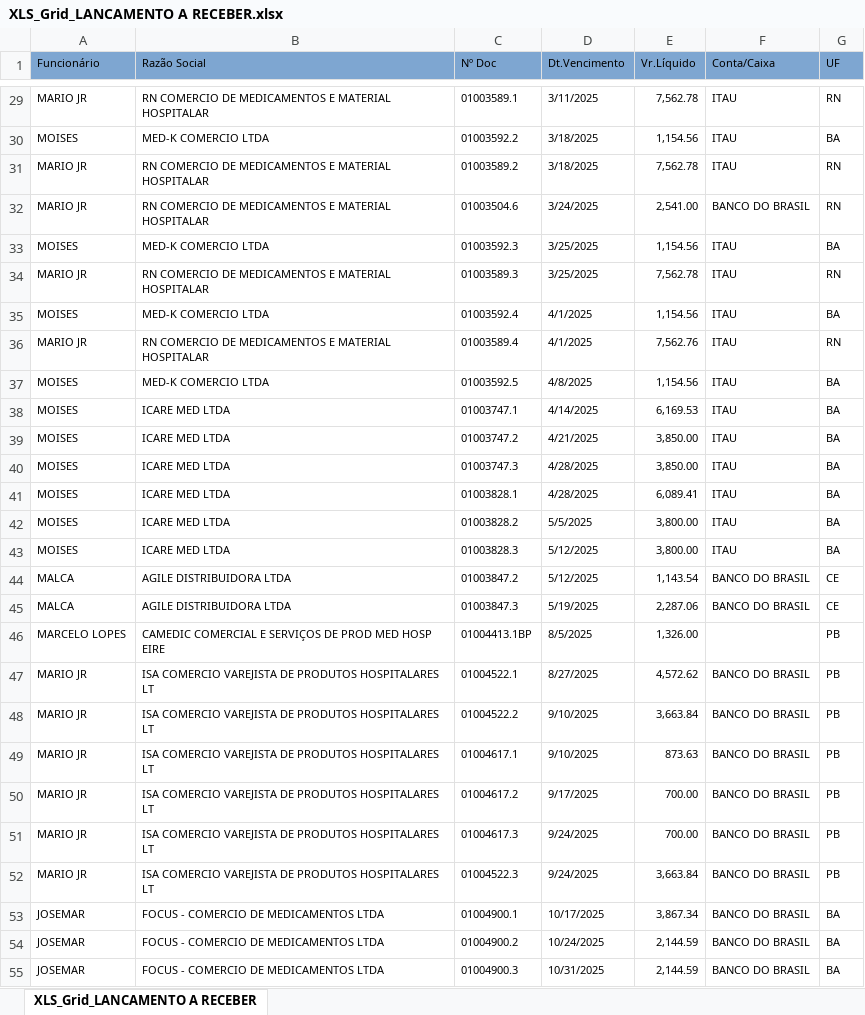
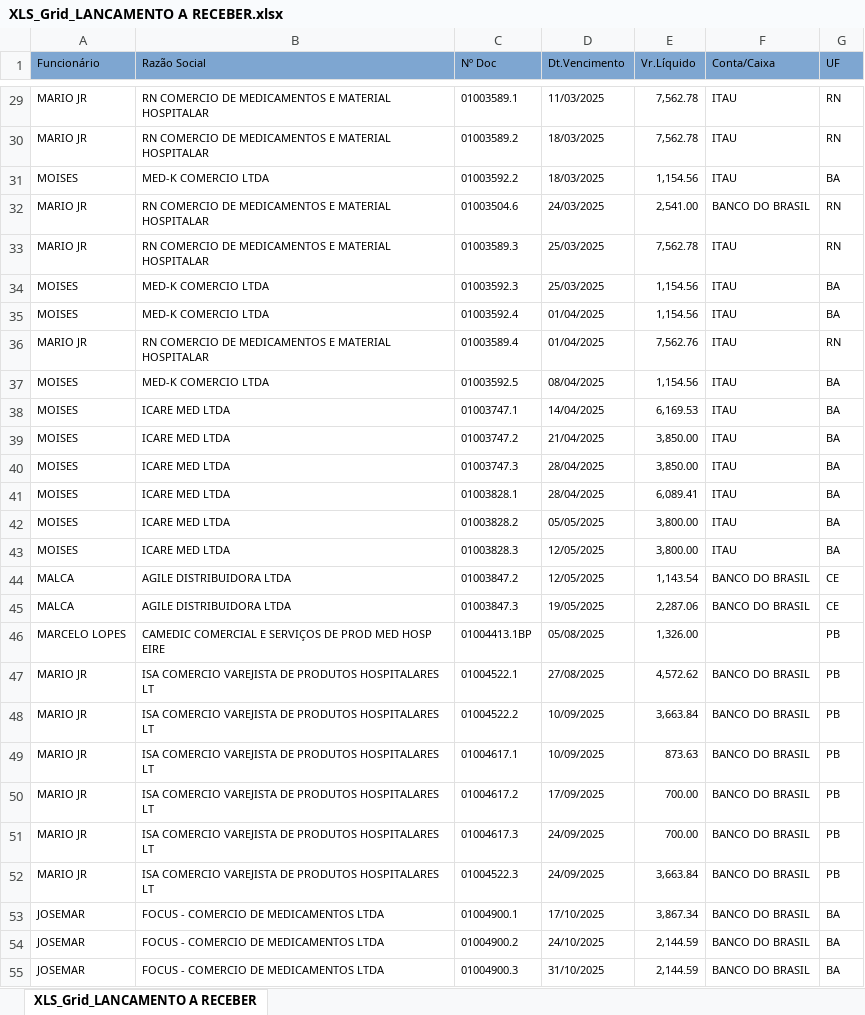
Before and after one commit to fabiosilvavendas-byte/CRM_Medtextil2.0, an Excel workbook: dados/XLS_Grid_LANCAMENTO A RECEBER.xlsx, sheet XLS_Grid_LANCAMENTO A RECEBER, drawn as a sheet; only a part is shown, gaps mark what is left out; values as stored, in another font and other column widths than the file's, no borders; removed rows and columns are numbered as before the commit, all else as after; the diff covers the shown part only; the diff names each change by its address in the sheet, - before the commit and + after, or states it on an @@ line.

```diff
--- a/dados/XLS_Grid_LANCAMENTO A RECEBER.xlsx (sheet XLS_Grid_LANCAMENTO A RECEBER)
+++ b/dados/XLS_Grid_LANCAMENTO A RECEBER.xlsx (sheet XLS_Grid_LANCAMENTO A RECEBER)
-D29 (Dt.Vencimento): 3/11/2025
+D29 (Dt.Vencimento): 11/03/2025
-row 30: MOISES | MED-K COMERCIO LTDA | 01003592.2 | 3/18/2025 | 1,154.56 | ITAU | BA
-D30 (Dt.Vencimento): 3/18/2025
+D30 (Dt.Vencimento): 18/03/2025
+row 31: MOISES | MED-K COMERCIO LTDA | 01003592.2 | 18/03/2025 | 1,154.56 | ITAU | BA
-D32 (Dt.Vencimento): 3/24/2025
+D32 (Dt.Vencimento): 24/03/2025
-row 33: MOISES | MED-K COMERCIO LTDA | 01003592.3 | 3/25/2025 | 1,154.56 | ITAU | BA
-D33 (Dt.Vencimento): 3/25/2025
+D33 (Dt.Vencimento): 25/03/2025
+row 34: MOISES | MED-K COMERCIO LTDA | 01003592.3 | 25/03/2025 | 1,154.56 | ITAU | BA
-D35:D36 (Dt.Vencimento): 4/1/2025
+D35:D36 (Dt.Vencimento): 01/04/2025
-D37 (Dt.Vencimento): 4/8/2025
+D37 (Dt.Vencimento): 08/04/2025
-D38 (Dt.Vencimento): 4/14/2025
+D38 (Dt.Vencimento): 14/04/2025
-D39 (Dt.Vencimento): 4/21/2025
+D39 (Dt.Vencimento): 21/04/2025
-D40:D41 (Dt.Vencimento): 4/28/2025
+D40:D41 (Dt.Vencimento): 28/04/2025
-D42 (Dt.Vencimento): 5/5/2025
+D42 (Dt.Vencimento): 05/05/2025
-D43:D44 (Dt.Vencimento): 5/12/2025
+D43:D44 (Dt.Vencimento): 12/05/2025
-D45 (Dt.Vencimento): 5/19/2025
+D45 (Dt.Vencimento): 19/05/2025
-D46 (Dt.Vencimento): 8/5/2025
+D46 (Dt.Vencimento): 05/08/2025
-D47 (Dt.Vencimento): 8/27/2025
+D47 (Dt.Vencimento): 27/08/2025
-D48:D49 (Dt.Vencimento): 9/10/2025
+D48:D49 (Dt.Vencimento): 10/09/2025
-D50 (Dt.Vencimento): 9/17/2025
+D50 (Dt.Vencimento): 17/09/2025
-D51:D52 (Dt.Vencimento): 9/24/2025
+D51:D52 (Dt.Vencimento): 24/09/2025
-D53 (Dt.Vencimento): 10/17/2025
+D53 (Dt.Vencimento): 17/10/2025
-D54 (Dt.Vencimento): 10/24/2025
+D54 (Dt.Vencimento): 24/10/2025
-D55 (Dt.Vencimento): 10/31/2025
+D55 (Dt.Vencimento): 31/10/2025
```
Also changed, not shown: 21 added rows, 9 removed rows and 42 edited cells elsewhere in this sheet.
